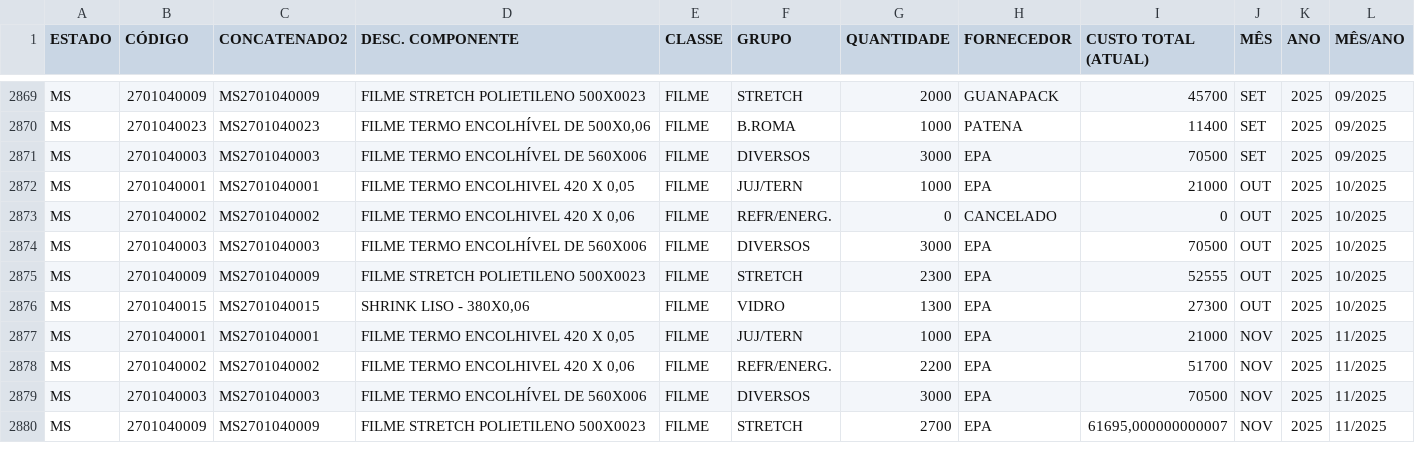
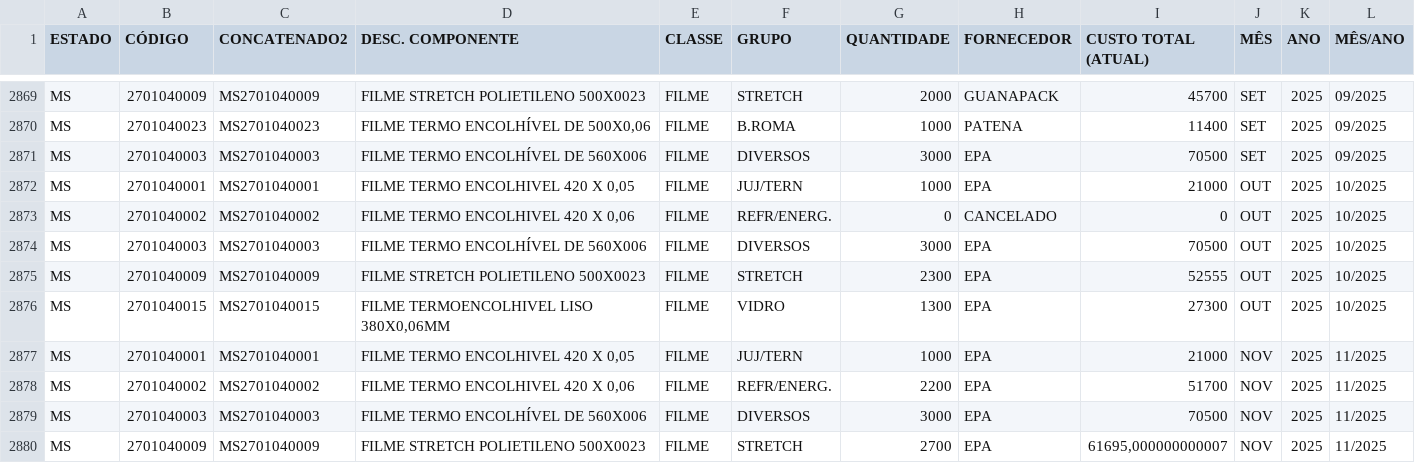
Before and after one commit to nelsonvitor/dashboard-rfk-pcp, a CSV file: dados.csv, drawn as a sheet; only a part is shown, gaps mark what is left out; the diff covers the shown part only.

```diff
--- a/dados.csv
+++ b/dados.csv
@@ -2875,3 +2875,3 @@ MS;2701040003;MS2701040003;FILME TERMO ENCOLHÍVEL DE 560X006;FILME;DIVERSOS;300
 MS;2701040009;MS2701040009;FILME STRETCH POLIETILENO 500X0023;FILME;STRETCH;2300;EPA;52555;OUT;2025;10/2025;;
-MS;2701040015;MS2701040015;SHRINK LISO - 380X0,06 ;FILME;VIDRO;1300;EPA;27300;OUT;2025;10/2025;;
+MS;2701040015;MS2701040015;FILME TERMOENCOLHIVEL LISO 380X0,06MM;FILME;VIDRO;1300;EPA;27300;OUT;2025;10/2025;;
 MS;2701040001;MS2701040001;FILME TERMO ENCOLHIVEL 420 X 0,05;FILME;JUJ/TERN;1000;EPA;21000;NOV;2025;11/2025;;
```
Also changed, not shown: 69 edited cells elsewhere in this file.
